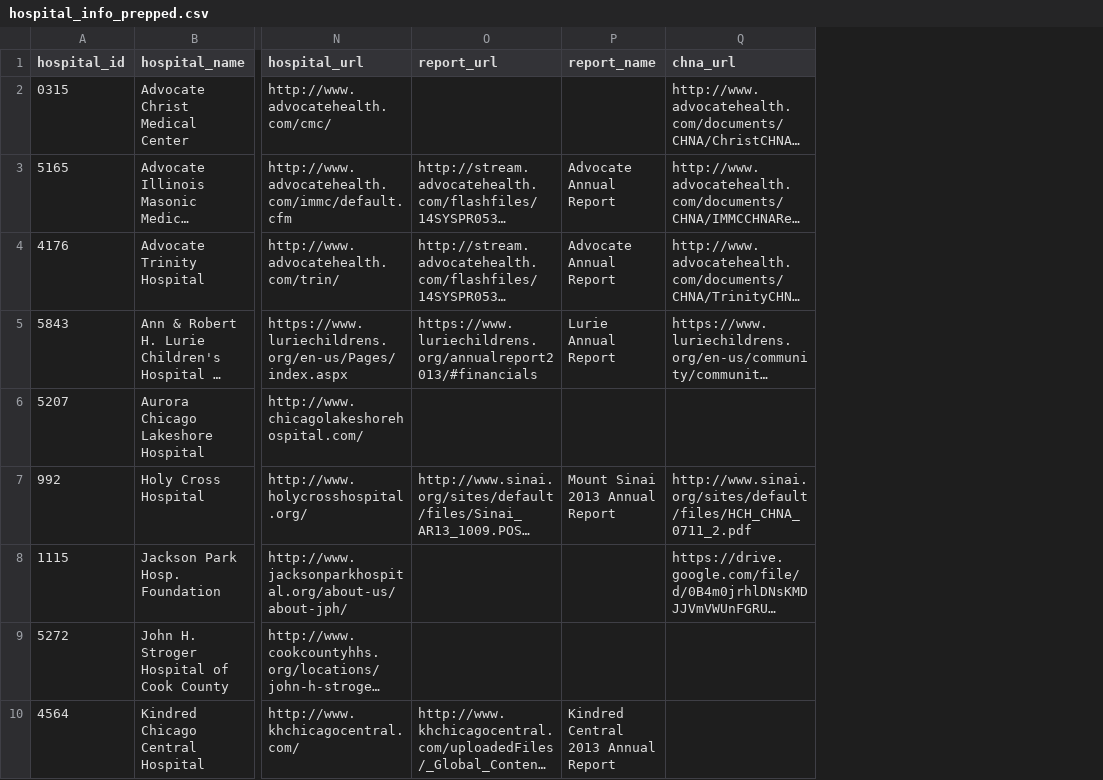
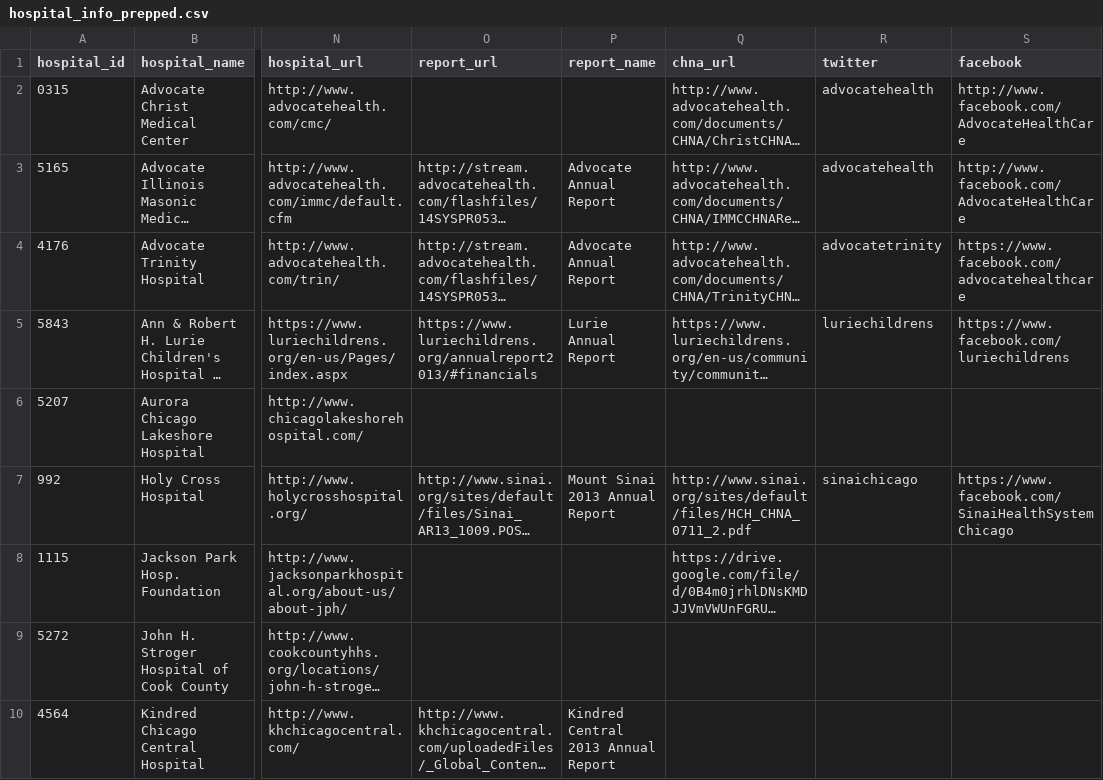
Before and after one commit to smartchicago/chicago-atlas, a CSV file: db/import/hospital_info_prepped.csv, drawn as a sheet; only a part is shown, gaps mark what is left out; long unchanged cells end in …; the diff names each change by its address in the sheet, - before the commit and + after, or states it on an @@ line.

```diff
--- a/db/import/hospital_info_prepped.csv
+++ b/db/import/hospital_info_prepped.csv
+column R (twitter), rows 2-7: advocatehealth | advocatehealth | advocatetrinity | luriechildrens |  | sinaichicago
+column S (facebook), rows 2-7: http://www.facebook.com/AdvocateHealthCare | http://www.facebook.com/AdvocateHealthCare | https://www.facebook.com/advocatehealthcare | https://www.facebook.com/luriechildrens |  | https://www.facebook.com/SinaiHealthSystemChicago
```
Also changed, not shown: 5 other files.
